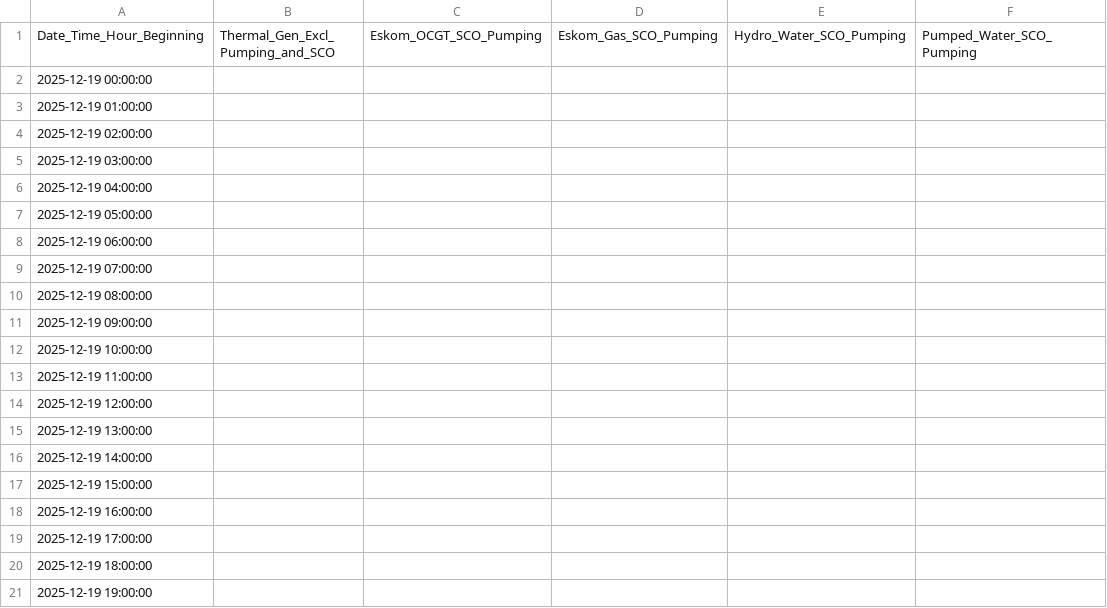
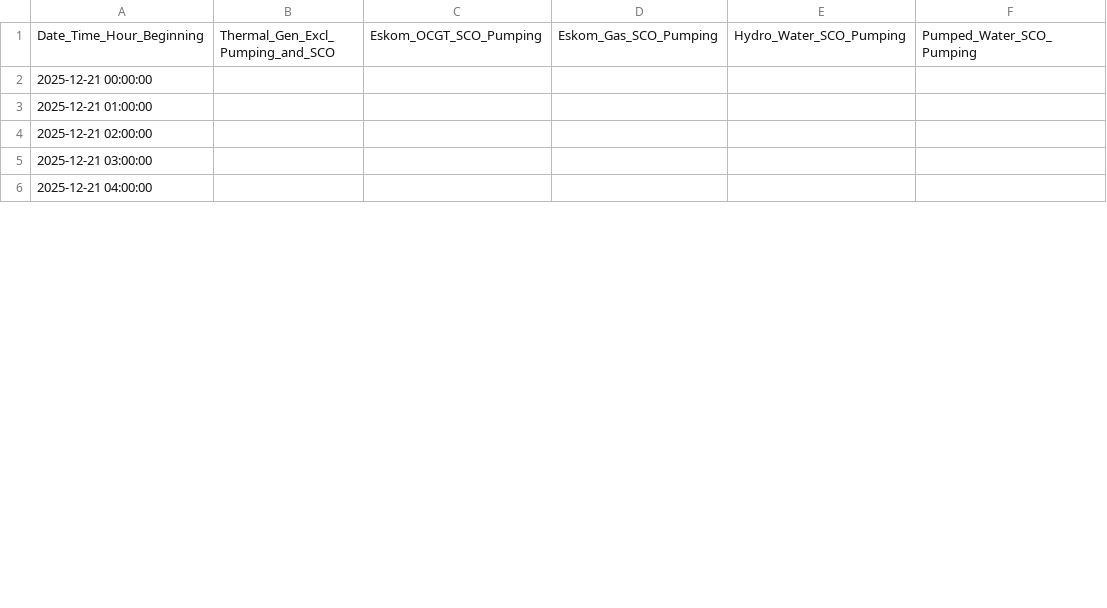
Before and after one commit to VeerGosai/Eskom-Generation, a CSV file: output.csv, drawn as a sheet; only a part is shown; the shorter side is filled out with more unchanged rows; removed rows and columns are numbered as before the commit, all else as after; rows hold the shown columns only; the diff covers the shown part only; the diff names each change by its address in the sheet, - before the commit and + after, or states it on an @@ line.

```diff
--- a/output.csv
+++ b/output.csv
-A2: 2025-12-19 00:00:00
+A2: 2025-12-21 00:00:00
-A3: 2025-12-19 01:00:00
+A3: 2025-12-21 01:00:00
-A4: 2025-12-19 02:00:00
+A4: 2025-12-21 02:00:00
-A5: 2025-12-19 03:00:00
+A5: 2025-12-21 03:00:00
-row 6: 2025-12-19 04:00:00
-row 7: 2025-12-19 05:00:00
-row 8: 2025-12-19 06:00:00
-row 9: 2025-12-19 07:00:00
-row 10: 2025-12-19 08:00:00
-row 11: 2025-12-19 09:00:00
-row 12: 2025-12-19 10:00:00
-row 13: 2025-12-19 11:00:00
-row 14: 2025-12-19 12:00:00
-row 15: 2025-12-19 13:00:00
-row 16: 2025-12-19 14:00:00
-row 17: 2025-12-19 15:00:00
-row 18: 2025-12-19 16:00:00
-row 19: 2025-12-19 17:00:00
-row 20: 2025-12-19 18:00:00
-row 21: 2025-12-19 19:00:00
```
Also changed, not shown: 48 added rows, 32 removed rows and 8 moved rows elsewhere in this file.
